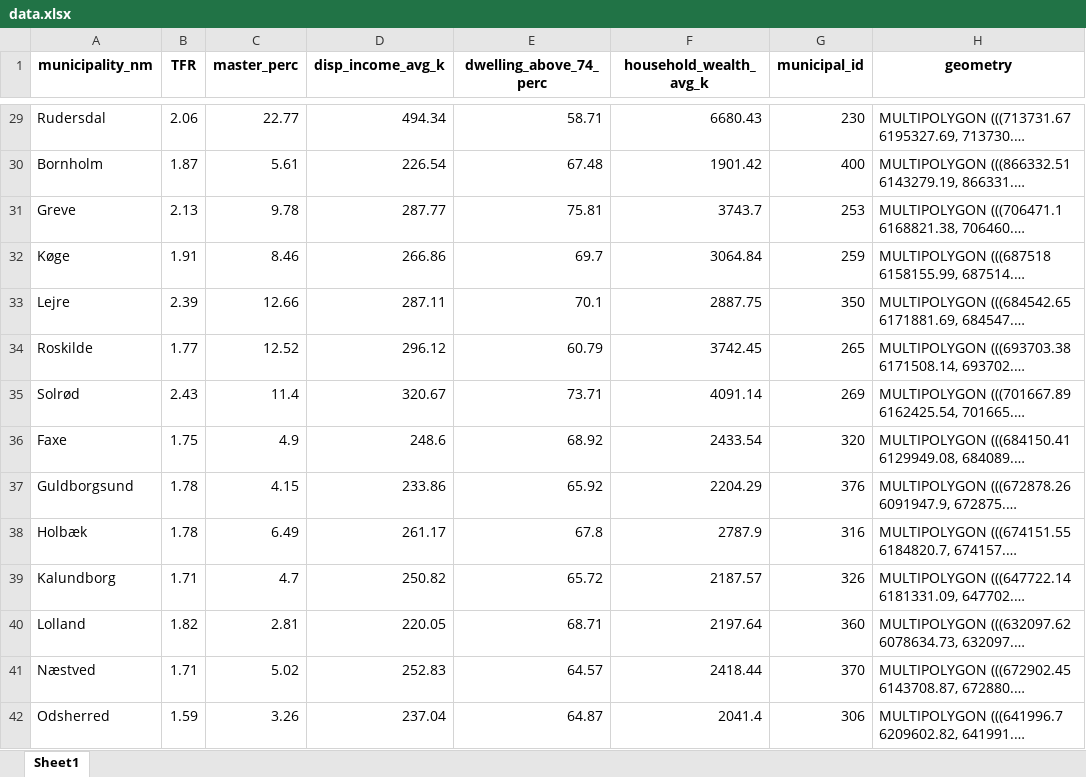
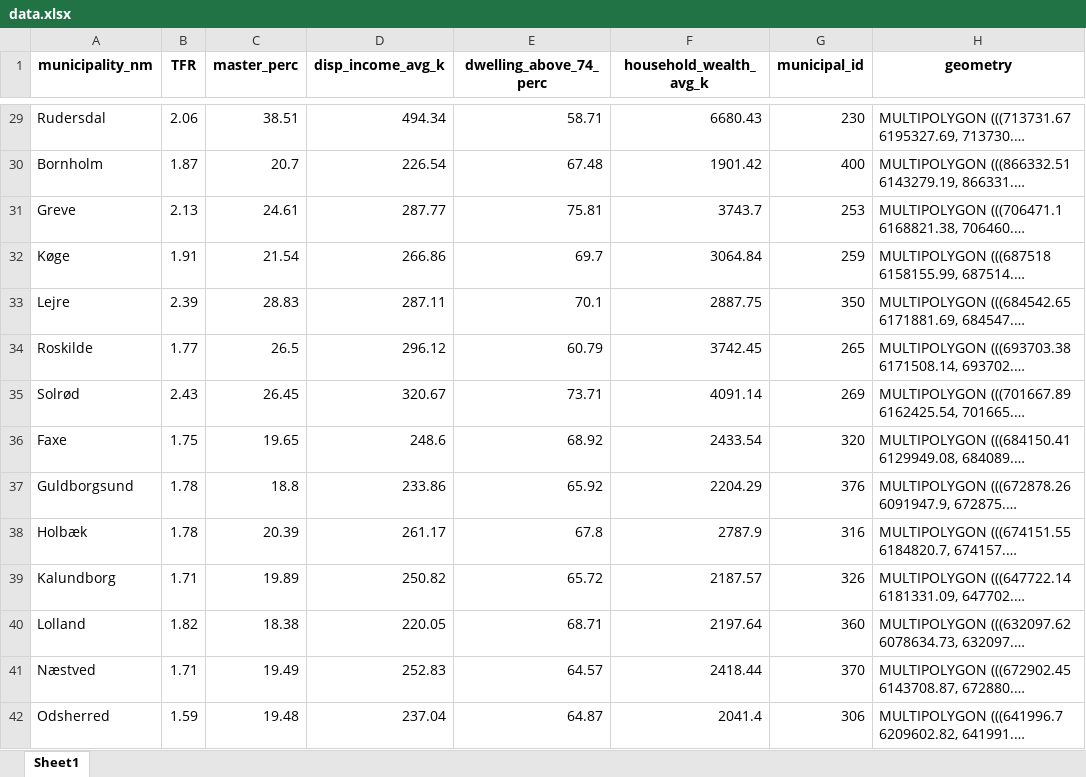
Before and after one commit to agnesutovaite/geospatial, an Excel workbook: data.xlsx, sheet Sheet1, drawn as a sheet; only a part is shown, gaps mark what is left out; long unchanged cells end in …; values as stored, in another font and other column widths than the file's, no borders; the diff covers the shown part only; the diff names each change by its address in the sheet, - before the commit and + after, or states it on an @@ line.

```diff
--- a/data.xlsx (sheet Sheet1)
+++ b/data.xlsx (sheet Sheet1)
-C29 (master_perc): 22.77
+C29 (master_perc): 38.51
-C30 (master_perc): 5.61
+C30 (master_perc): 20.7
-C31 (master_perc): 9.78
+C31 (master_perc): 24.61
-C32 (master_perc): 8.46
+C32 (master_perc): 21.54
-C33 (master_perc): 12.66
+C33 (master_perc): 28.83
-C34 (master_perc): 12.52
+C34 (master_perc): 26.5
-C35 (master_perc): 11.4
+C35 (master_perc): 26.45
-C36 (master_perc): 4.9
+C36 (master_perc): 19.65
-C37 (master_perc): 4.15
+C37 (master_perc): 18.8
-C38 (master_perc): 6.49
+C38 (master_perc): 20.39
-C39 (master_perc): 4.7
+C39 (master_perc): 19.89
-C40 (master_perc): 2.81
+C40 (master_perc): 18.38
-C41 (master_perc): 5.02
+C41 (master_perc): 19.49
-C42 (master_perc): 3.26
+C42 (master_perc): 19.48
```
Also changed, not shown: 80 edited cells elsewhere in this sheet, 22 other files.
